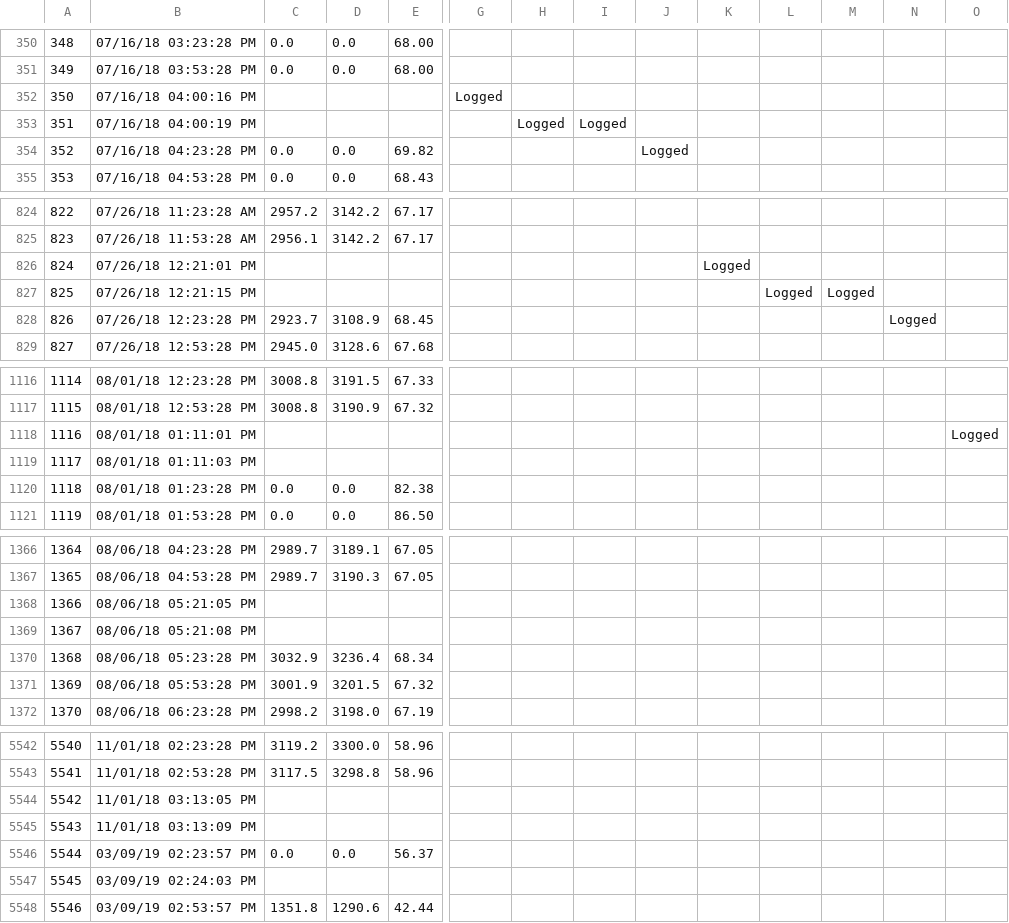
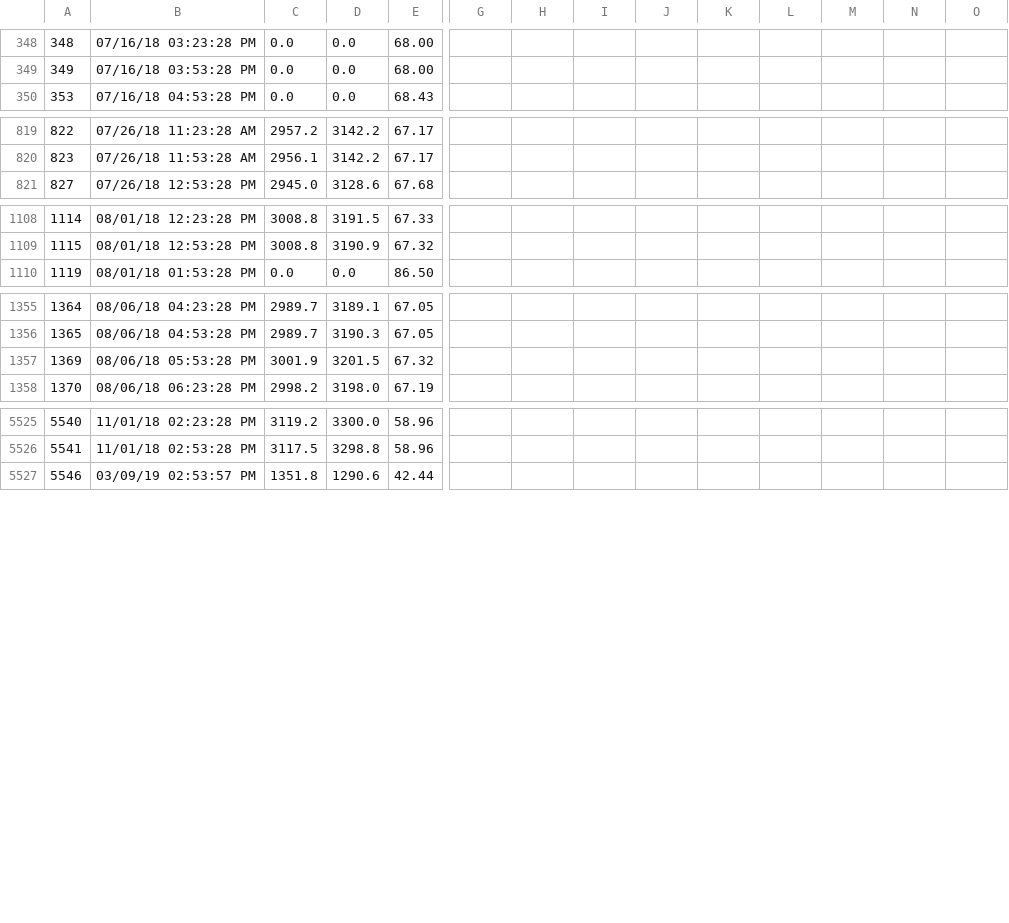
Before and after one commit to PNNL-PREMIS/PREMIS-ghg, a CSV file: well_data/HSLE_20180716-20190624.csv, drawn as a sheet; only a part is shown, gaps mark what is left out; rows hold the shown columns only; the diff covers the shown part only; the diff names each change by its address in the sheet, - before the commit and + after, or states it on an @@ line.

Commit message:
Delete "logged" rows

```diff
--- a/well_data/HSLE_20180716-20190624.csv
+++ b/well_data/HSLE_20180716-20190624.csv
-row 352: 350 | 07/16/18 04:00:16 PM |  |  |  | Logged
-row 353: 351 | 07/16/18 04:00:19 PM |  |  |  |  | Logged | Logged
-row 354: 352 | 07/16/18 04:23:28 PM | 0.0 | 0.0 | 69.82 |  |  |  | Logged
-row 826: 824 | 07/26/18 12:21:01 PM |  |  |  |  |  |  |  | Logged
-row 827: 825 | 07/26/18 12:21:15 PM |  |  |  |  |  |  |  |  | Logged | Logged
-row 828: 826 | 07/26/18 12:23:28 PM | 2923.7 | 3108.9 | 68.45 |  |  |  |  |  |  |  | Logged
-row 1118: 1116 | 08/01/18 01:11:01 PM |  |  |  |  |  |  |  |  |  |  |  | Logged
-row 1119: 1117 | 08/01/18 01:11:03 PM
-row 1120: 1118 | 08/01/18 01:23:28 PM | 0.0 | 0.0 | 82.38
-row 1368: 1366 | 08/06/18 05:21:05 PM
-row 1369: 1367 | 08/06/18 05:21:08 PM
-row 1370: 1368 | 08/06/18 05:23:28 PM | 3032.9 | 3236.4 | 68.34
-row 5544: 5542 | 11/01/18 03:13:05 PM
-row 5545: 5543 | 11/01/18 03:13:09 PM
-row 5546: 5544 | 03/09/19 02:23:57 PM | 0.0 | 0.0 | 56.37
-row 5547: 5545 | 03/09/19 02:24:03 PM
```
Also changed, not shown: 12 removed rows elsewhere in this file, well_data/HSLE_20190828.csv, well_data/HSLE_20190913.csv.
